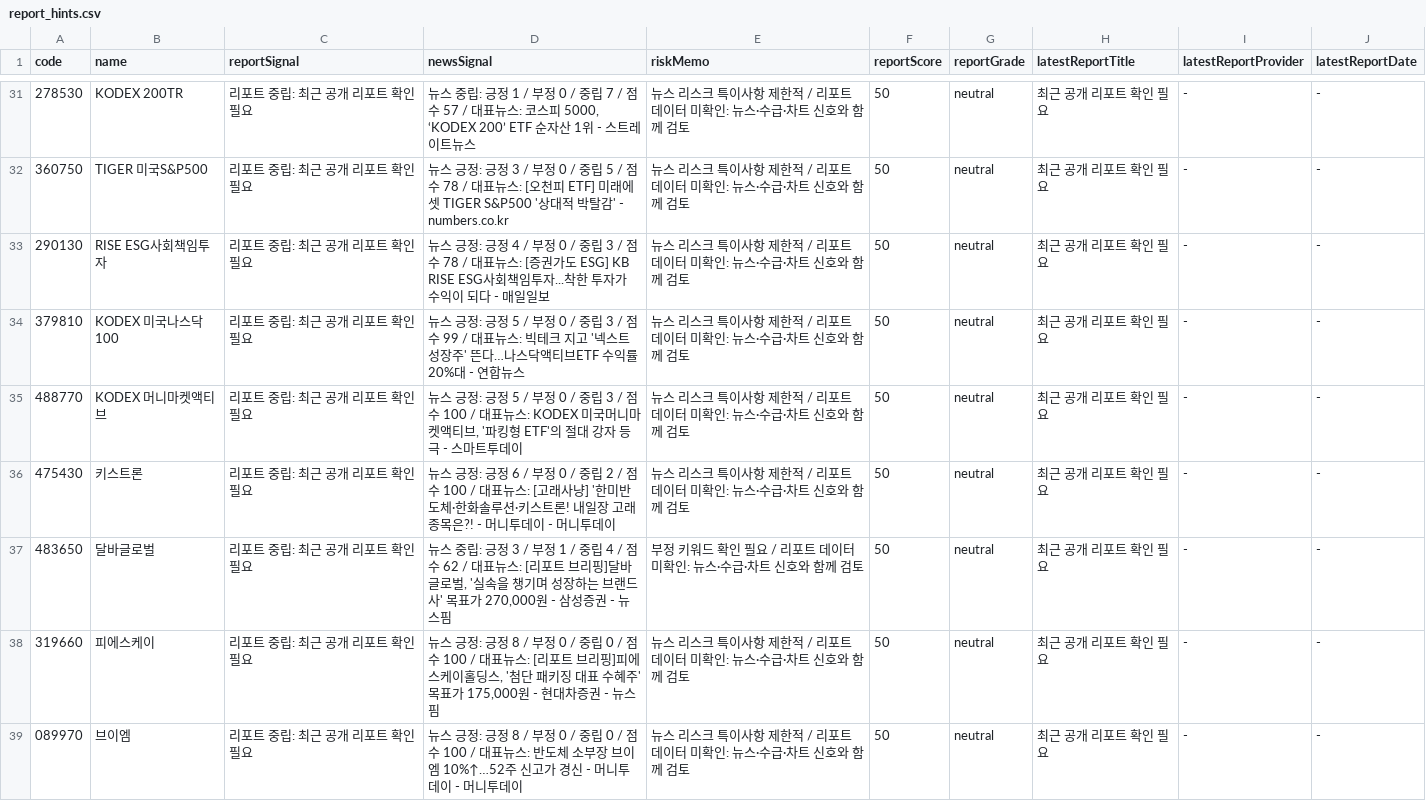
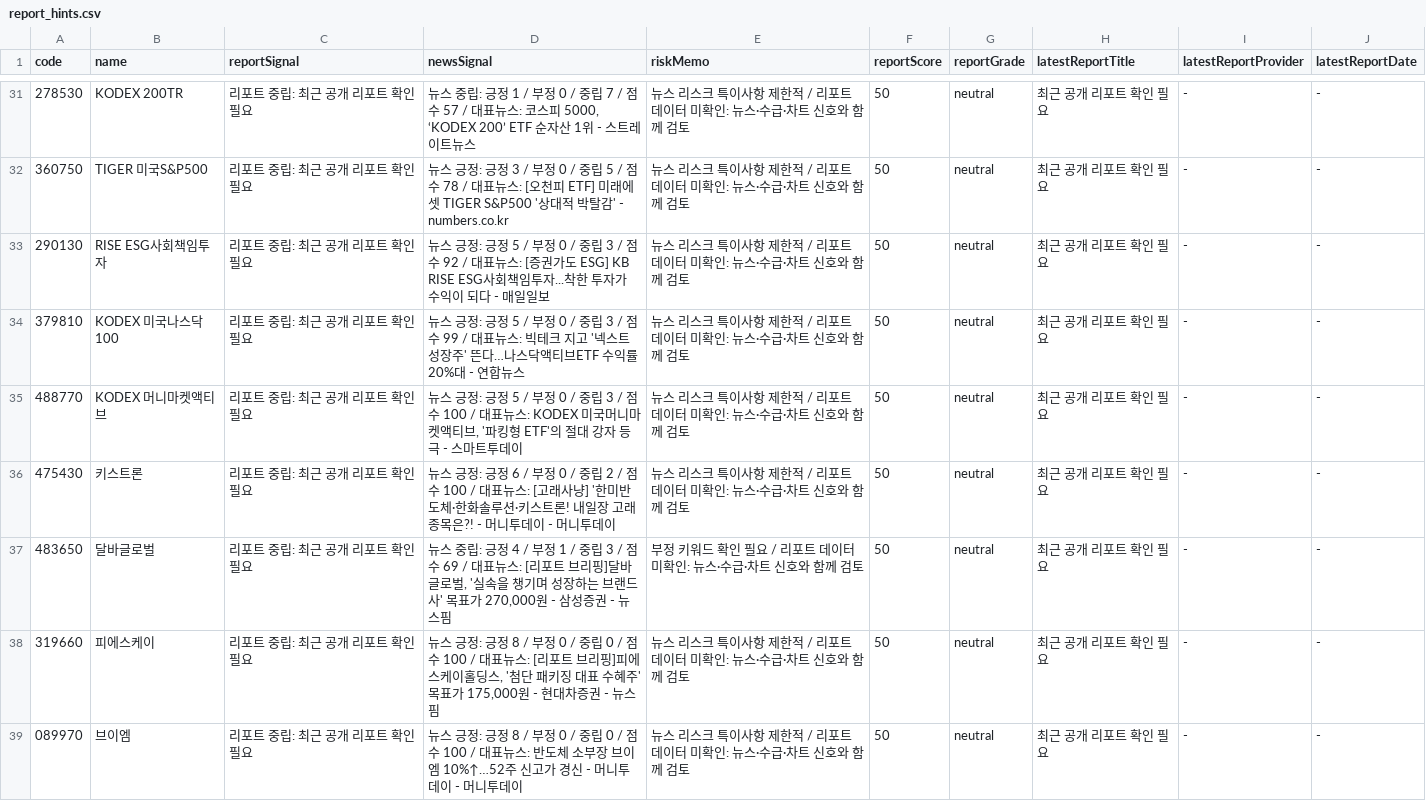
Before and after one commit to babbu28238/investment-json-data, a CSV file: report_hints.csv, drawn as a sheet; only a part is shown, gaps mark what is left out; the diff covers the shown part only.

```diff
--- a/report_hints.csv
+++ b/report_hints.csv
@@ -32,3 +32,3 @@
 360750,TIGER 미국S&P500,리포트 중립: 최근 공개 리포트 확인 필요,뉴스 긍정: 긍정 3 / 부정 0 / 중립 5 / 점수 78 / 대표뉴스: [오천피 ETF] 미래에셋 TIGER S&P500 '상대적 박탈감' - numbers.co.kr,뉴스 리스크 특이사항 제한적 / 리포트 데이터 미확인: 뉴스·수급·차트 신호와 함께 검토,50,neutral,최근 공개 리포트 확인 필요,-,-
-290130,RISE ESG사회책임투자,리포트 중립: 최근 공개 리포트 확인 필요,뉴스 긍정: 긍정 4 / 부정 0 / 중립 3 / 점수 78 / 대표뉴스: [증권가도 ESG] KB RISE ESG사회책임투자...착한 투자가 수익이 되다 - 매일일보,뉴스 리스크 특이사항 제한적 / 리포트 데이터 미확인: 뉴스·수급·차트 신호와 함께 검토,50,neutral,최근 공개 리포트 확인 필요,-,-
+290130,RISE ESG사회책임투자,리포트 중립: 최근 공개 리포트 확인 필요,뉴스 긍정: 긍정 5 / 부정 0 / 중립 3 / 점수 92 / 대표뉴스: [증권가도 ESG] KB RISE ESG사회책임투자...착한 투자가 수익이 되다 - 매일일보,뉴스 리스크 특이사항 제한적 / 리포트 데이터 미확인: 뉴스·수급·차트 신호와 함께 검토,50,neutral,최근 공개 리포트 확인 필요,-,-
 379810,KODEX 미국나스닥100,리포트 중립: 최근 공개 리포트 확인 필요,뉴스 긍정: 긍정 5 / 부정 0 / 중립 3 / 점수 99 / 대표뉴스: 빅테크 지고 '넥스트성장주' 뜬다…나스닥액티브ETF 수익률 20%대 - 연합뉴스,뉴스 리스크 특이사항 제한적 / 리포트 데이터 미확인: 뉴스·수급·차트 신호와 함께 검토,50,neutral,최근 공개 리포트 확인 필요,-,-
@@ -36,3 +36,3 @@
 475430,키스트론,리포트 중립: 최근 공개 리포트 확인 필요,뉴스 긍정: 긍정 6 / 부정 0 / 중립 2 / 점수 100 / 대표뉴스: [고래사냥] '한미반도체·한화솔루션·키스트론! 내일장 고래 종목은?! - 머니투데이 - 머니투데이,뉴스 리스크 특이사항 제한적 / 리포트 데이터 미확인: 뉴스·수급·차트 신호와 함께 검토,50,neutral,최근 공개 리포트 확인 필요,-,-
-483650,달바글로벌,리포트 중립: 최근 공개 리포트 확인 필요,"뉴스 중립: 긍정 3 / 부정 1 / 중립 4 / 점수 62 / 대표뉴스: [리포트 브리핑]달바글로벌, '실속을 챙기며 성장하는 브랜드사' 목표가 270,000원 - 삼성증권 - 뉴스핌",부정 키워드 확인 필요 / 리포트 데이터 미확인: 뉴스·수급·차트 신호와 함께 검토,50,neutral,최근 공개 리포트 확인 필요,-,-
+483650,달바글로벌,리포트 중립: 최근 공개 리포트 확인 필요,"뉴스 중립: 긍정 4 / 부정 1 / 중립 3 / 점수 69 / 대표뉴스: [리포트 브리핑]달바글로벌, '실속을 챙기며 성장하는 브랜드사' 목표가 270,000원 - 삼성증권 - 뉴스핌",부정 키워드 확인 필요 / 리포트 데이터 미확인: 뉴스·수급·차트 신호와 함께 검토,50,neutral,최근 공개 리포트 확인 필요,-,-
 319660,피에스케이,리포트 중립: 최근 공개 리포트 확인 필요,"뉴스 긍정: 긍정 8 / 부정 0 / 중립 0 / 점수 100 / 대표뉴스: [리포트 브리핑]피에스케이홀딩스, '첨단 패키징 대표 수혜주' 목표가 175,000원 - 현대차증권 - 뉴스핌",뉴스 리스크 특이사항 제한적 / 리포트 데이터 미확인: 뉴스·수급·차트 신호와 함께 검토,50,neutral,최근 공개 리포트 확인 필요,-,-
```
Also changed, not shown: 16 edited cells elsewhere in this file, 28 other files.
